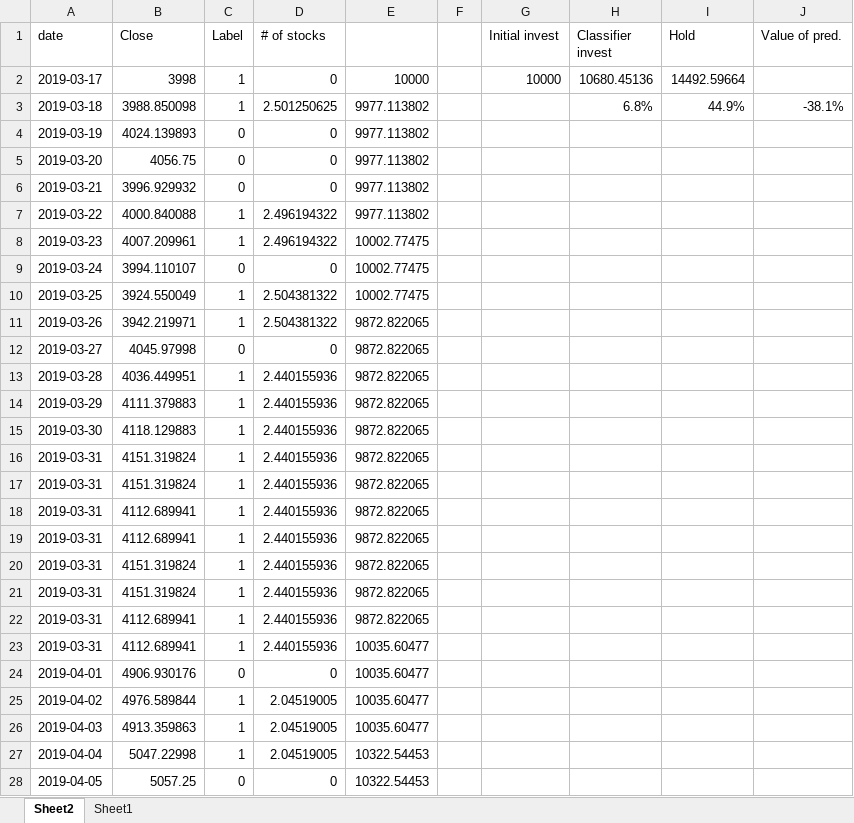
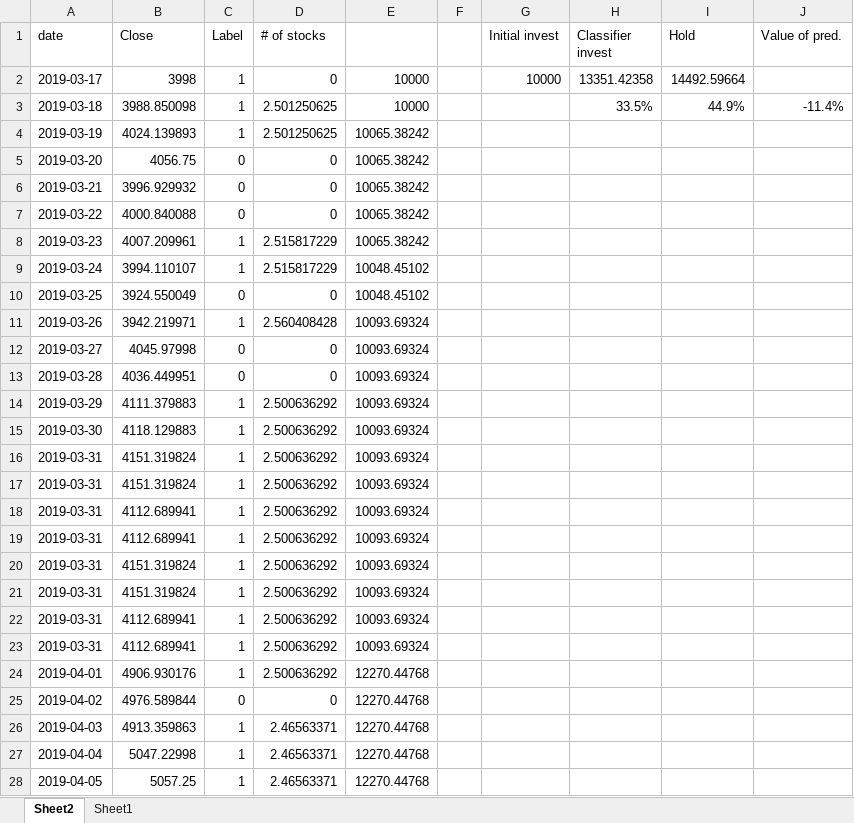
Before and after one commit to falkenovergaard/TA_Exam, an Excel workbook: ML_Data/first_50_dates/Calcs/BTC_neg_50.xlsx, sheet Sheet2, drawn as a sheet; only a part is shown; values as stored, in another font and other column widths than the file's, no borders; table styles not drawn; the diff covers the shown part only; the diff names each change by its address in the sheet, - before the commit and + after, or states it on an @@ line.

```diff
--- a/ML_Data/first_50_dates/Calcs/BTC_neg_50.xlsx (sheet Sheet2)
+++ b/ML_Data/first_50_dates/Calcs/BTC_neg_50.xlsx (sheet Sheet2)
-H2 (Classifier invest): 10680.45136
+H2 (Classifier invest): 13351.42358
-E3: 9977.113802
+E3: 10000
-H3 (Classifier invest): 6.8%
+H3 (Classifier invest): 33.5%
-J3 (Value of pred.): -38.1%
+J3 (Value of pred.): -11.4%
-C4 (Label): 0
+C4 (Label): 1
-D4 (# of stocks): 0
+D4 (# of stocks): 2.501250625
-E4:E7: 9977.113802
+E4:E7: 10065.38242
-C7 (Label): 1
+C7 (Label): 0
-D7 (# of stocks): 2.496194322
+D7 (# of stocks): 0
-D8 (# of stocks): 2.496194322
+D8 (# of stocks): 2.515817229
-E8: 10002.77475
+E8: 10065.38242
-C9 (Label): 0
+C9 (Label): 1
-D9 (# of stocks): 0
+D9 (# of stocks): 2.515817229
-E9:E10: 10002.77475
+E9:E10: 10048.45102
-C10 (Label): 1
+C10 (Label): 0
-D10 (# of stocks): 2.504381322
+D10 (# of stocks): 0
-D11 (# of stocks): 2.504381322
+D11 (# of stocks): 2.560408428
-E11:E22: 9872.822065
+E11:E22: 10093.69324
-C13 (Label): 1
+C13 (Label): 0
-D13 (# of stocks): 2.440155936
+D13 (# of stocks): 0
-D14:D23 (# of stocks): 2.440155936
+D14:D23 (# of stocks): 2.500636292
-E23: 10035.60477
+E23: 10093.69324
-C24 (Label): 0
+C24 (Label): 1
-D24 (# of stocks): 0
+D24 (# of stocks): 2.500636292
-E24:E26: 10035.60477
+E24:E26: 12270.44768
-C25 (Label): 1
+C25 (Label): 0
-D25 (# of stocks): 2.04519005
+D25 (# of stocks): 0
-D26:D27 (# of stocks): 2.04519005
+D26:D27 (# of stocks): 2.46563371
-E27:E28: 10322.54453
+E27:E28: 12270.44768
-C28 (Label): 0
+C28 (Label): 1
-D28 (# of stocks): 0
+D28 (# of stocks): 2.46563371
```
Also changed, not shown: 66 edited cells elsewhere in this sheet, ML_Data/first_50_dates/Calcs/BTC_pos_50.xlsx, ML_Data/first_50_dates/Calcs/BTC_vader_50.xlsx, 7 other files.
